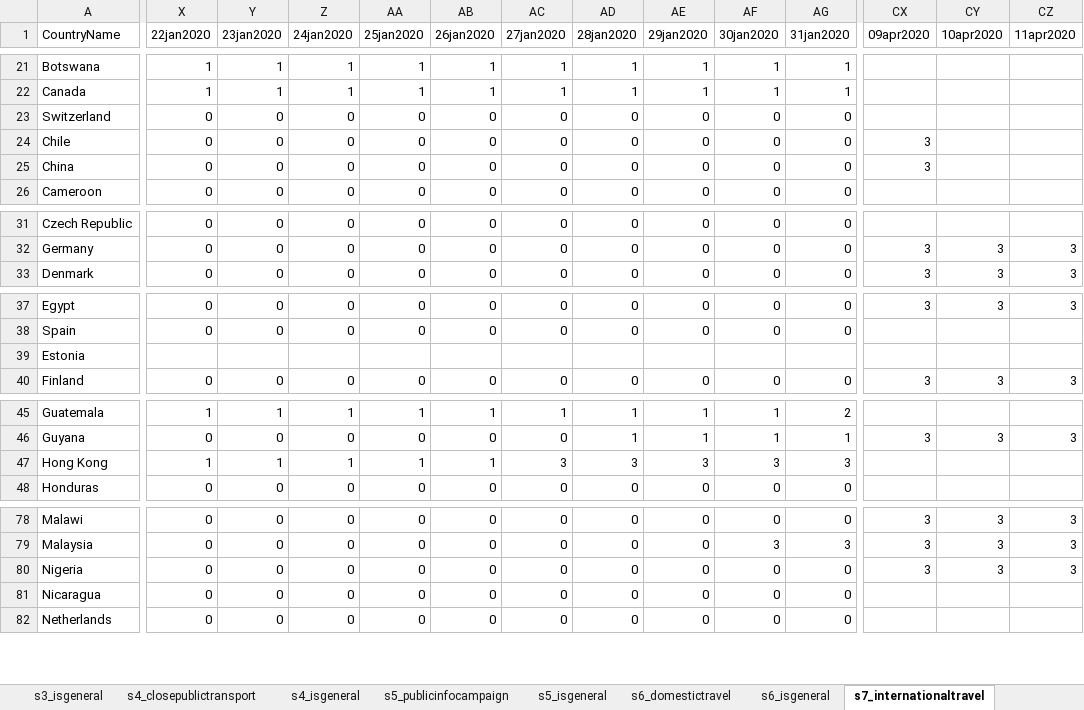
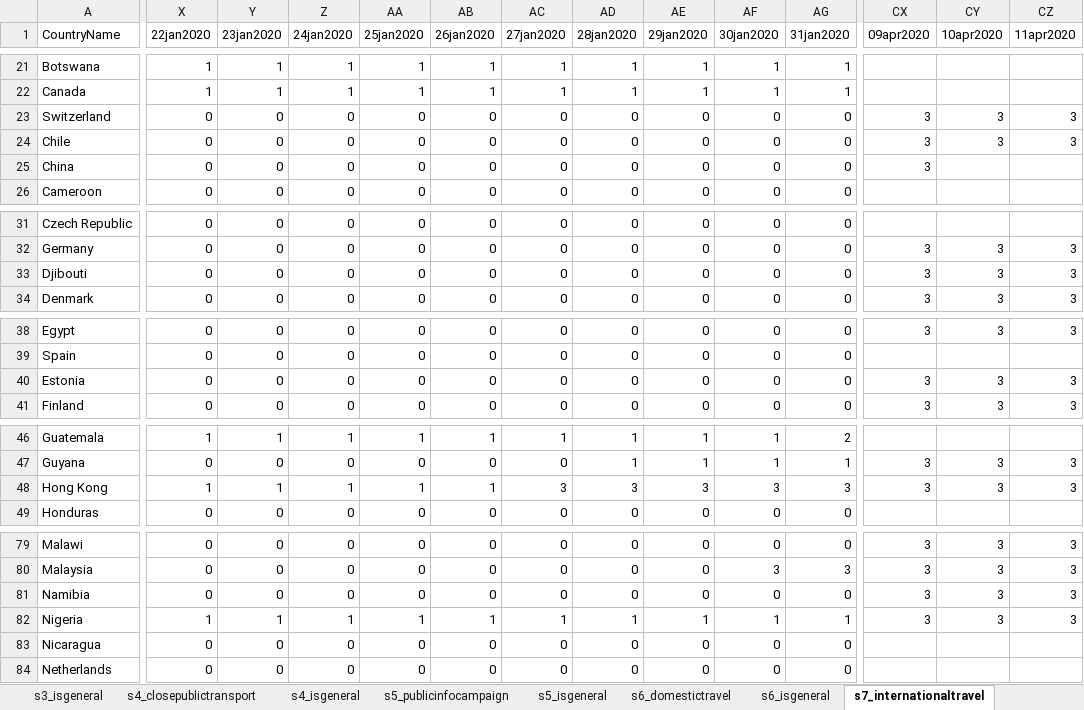
Before and after one commit to OxCGRT/covid-policy-tracker, an Excel workbook: data/timeseries/OxCGRT_timeseries_all.xlsx, sheet s7_internationaltravel, drawn as a sheet; only a part is shown, gaps mark what is left out; values as stored, in another font and other column widths than the file's, no borders; removed rows and columns are numbered as before the commit, all else as after; rows hold the shown columns only; the diff covers the shown part only; the diff names each change by its address in the sheet, - before the commit and + after, or states it on an @@ line.

```diff
--- a/data/timeseries/OxCGRT_timeseries_all.xlsx (sheet s7_internationaltravel)
+++ b/data/timeseries/OxCGRT_timeseries_all.xlsx (sheet s7_internationaltravel)
-CX23 (09apr2020): (empty)
+CX23 (09apr2020): 3
-CY23:CY24 (10apr2020): (empty)
+CY23:CY24 (10apr2020): 3
-CZ23:CZ24 (11apr2020): (empty)
+CZ23:CZ24 (11apr2020): 3
+row 33: Djibouti | 0 | 0 | 0 | 0 | 0 | 0 | 0 | 0 | 0 | 0 | 3 | 3 | 3
-row 39: Estonia
+row 40: Estonia | 0 | 0 | 0 | 0 | 0 | 0 | 0 | 0 | 0 | 0 | 3 | 3 | 3
-CX48 (09apr2020): (empty)
+CX48 (09apr2020): 3
-CY48 (10apr2020): (empty)
+CY48 (10apr2020): 3
-CZ48 (11apr2020): (empty)
+CZ48 (11apr2020): 3
+row 81: Namibia | 0 | 0 | 0 | 0 | 0 | 0 | 0 | 0 | 0 | 0 | 3 | 3 | 3
-X82 (22jan2020): 0
+X82 (22jan2020): 1
-Y82 (23jan2020): 0
+Y82 (23jan2020): 1
-Z82 (24jan2020): 0
+Z82 (24jan2020): 1
-AA82 (25jan2020): 0
+AA82 (25jan2020): 1
-AB82 (26jan2020): 0
+AB82 (26jan2020): 1
-AC82 (27jan2020): 0
+AC82 (27jan2020): 1
-AD82 (28jan2020): 0
+AD82 (28jan2020): 1
-AE82 (29jan2020): 0
+AE82 (29jan2020): 1
-AF82 (30jan2020): 0
+AF82 (30jan2020): 1
-AG82 (31jan2020): 0
+AG82 (31jan2020): 1
```
Also changed, not shown: 71 edited cells elsewhere in this sheet, sheet stringencyindex, sheet s5_publicinfocampaign, sheet s6_domestictravel, sheet s12_testingframework, sheet s13_contacttracing, sheet s2_isgeneral, 11 more sheets, 16 other files.
